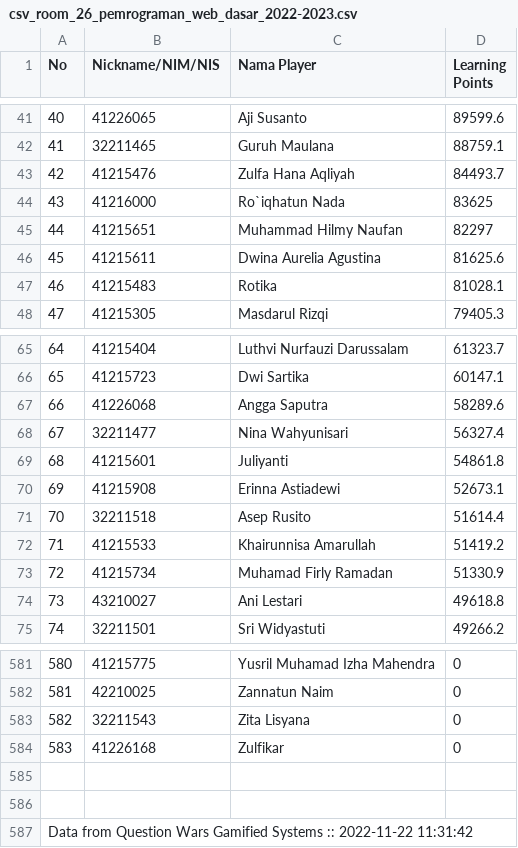
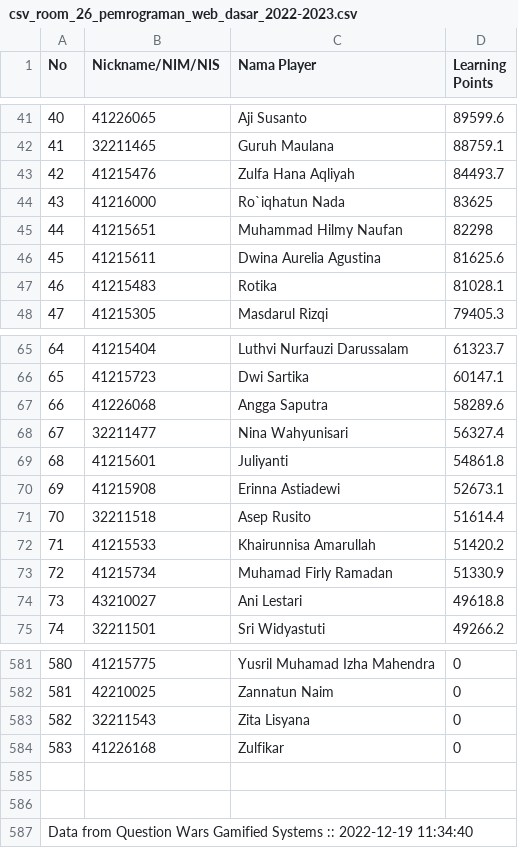
Before and after one commit to incyberz/question-wars, a CSV file: docs/csv_room_26_pemrograman_web_dasar_2022-2023.csv, drawn as a sheet; only a part is shown, gaps mark what is left out.

Commit message:
Fitur Room Berakhir fixed

```diff
--- a/docs/csv_room_26_pemrograman_web_dasar_2022-2023.csv
+++ b/docs/csv_room_26_pemrograman_web_dasar_2022-2023.csv
@@ -44,3 +44,3 @@ No,Nickname/NIM/NIS,Nama Player,Learning Points
 43,41216000,Ro`iqhatun Nada,83625
-44,41215651,Muhammad Hilmy Naufan,82297
+44,41215651,Muhammad Hilmy Naufan,82298
 45,41215611,Dwina Aurelia Agustina,81625.6
@@ -71,3 +71,3 @@ No,Nickname/NIM/NIS,Nama Player,Learning Points
 70,32211518,Asep Rusito,51614.4
-71,41215533,Khairunnisa Amarullah,51419.2
+71,41215533,Khairunnisa Amarullah,51420.2
 72,41215734,Muhamad Firly Ramadan,51330.9
@@ -586,2 +586,2 @@ No,Nickname/NIM/NIS,Nama Player,Learning Points
 
-Data from Question Wars Gamified Systems :: 2022-11-22 11:31:42
+Data from Question Wars Gamified Systems :: 2022-12-19 11:34:40
```
Also changed, not shown: 8 other files.
